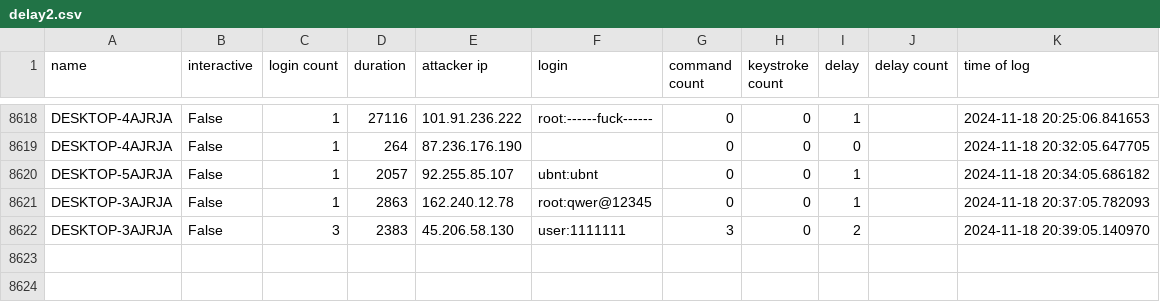
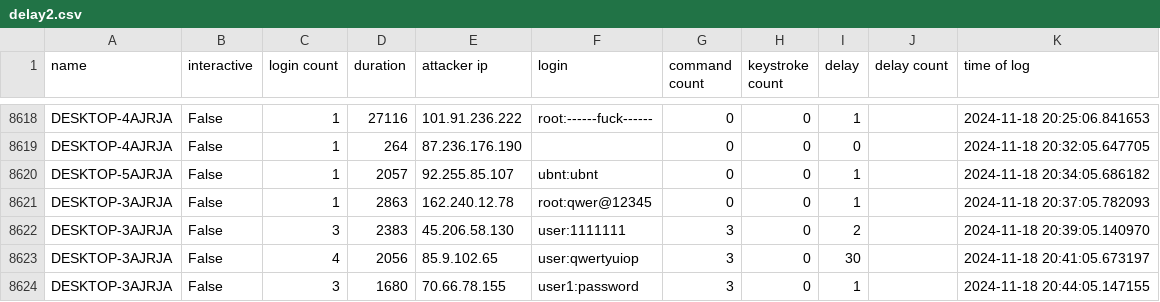
Before and after one commit to ryanfleming23/honeypot-group-1a, a CSV file: dat/delay2.csv, drawn as a sheet; only a part is shown, gaps mark what is left out; the diff names each change by its address in the sheet, - before the commit and + after, or states it on an @@ line.

Commit message:
auto commit Mon 18 Nov 2024 08:45:01 PM EST

```diff
--- a/dat/delay2.csv
+++ b/dat/delay2.csv
+row 8623: DESKTOP-3AJRJA | False | 4 | 2056 | 85.9.102.65 | user:qwertyuiop | 3 | 0 | 30 |  | 2024-11-18 20:41:05.673197
+row 8624: DESKTOP-3AJRJA | False | 3 | 1680 | 70.66.78.155 | user1:password | 3 | 0 | 1 |  | 2024-11-18 20:44:05.147155
```
